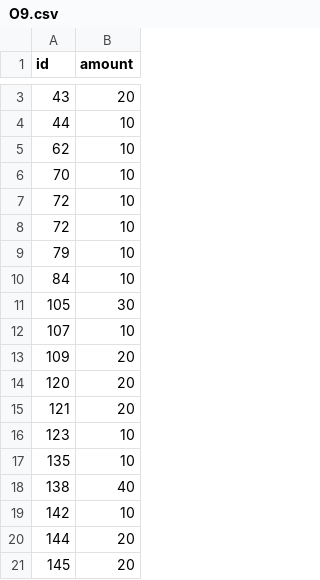
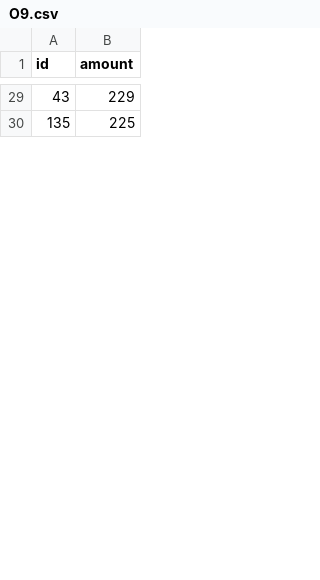
Before and after one commit to ninalutz/6.336Project, a CSV file: OD/O9.csv, drawn as a sheet; only a part is shown, gaps mark what is left out; the diff covers the shown part only.

```diff
--- a/OD/O9.csv
+++ b/OD/O9.csv
@@ -3,19 +29,2 @@ id,amount
-43,20
-44,10
-62,10
-70,10
-72,10
-72,10
-79,10
-84,10
-105,30
-107,10
-109,20
-120,20
-121,20
-123,10
-135,10
-138,40
-142,10
-144,20
-145,20
+43,229
+135,225
```
Also changed, not shown: 58 added rows, 22 removed rows and 3 edited cells elsewhere in this file, 27 other files.
